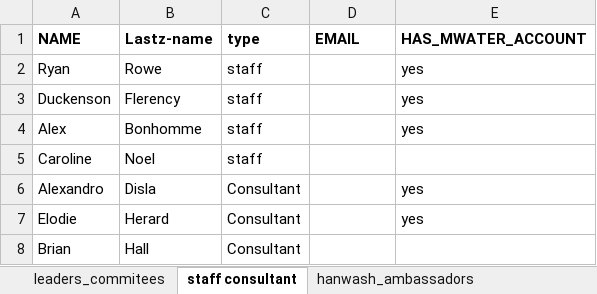
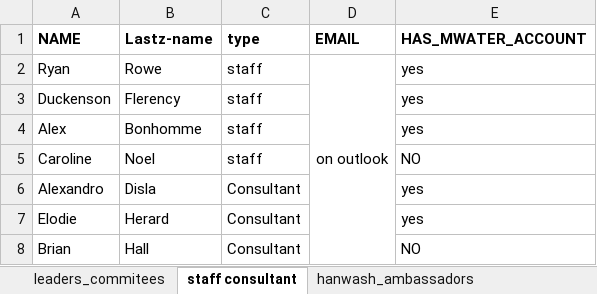
Before and after one commit to AD0791/Hanwash.mwater.dev, an Excel workbook: task/TOP_TARGETS.xlsx, sheet staff consultant, drawn as a sheet; values as stored, in another font and other column widths than the file's, no borders; the diff names each change by its address in the sheet, - before the commit and + after, or states it on an @@ line.

```diff
--- a/task/TOP_TARGETS.xlsx (sheet staff consultant)
+++ b/task/TOP_TARGETS.xlsx (sheet staff consultant)
-D2 (EMAIL): (empty)
+D2 (EMAIL): on outlook
+D2:D8 merged
-E5 (HAS_MWATER_ACCOUNT): (empty)
+E5 (HAS_MWATER_ACCOUNT): NO
-E8 (HAS_MWATER_ACCOUNT): (empty)
+E8 (HAS_MWATER_ACCOUNT): NO
```
Also changed, not shown: sheet Project_teams, sheet leaders_commitees, sheet hanwash_ambassadors, task/contacts_training_session.xlsx.
